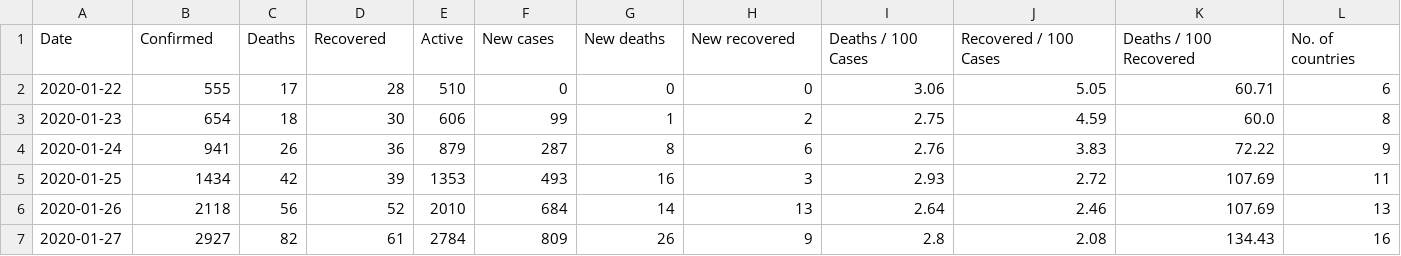
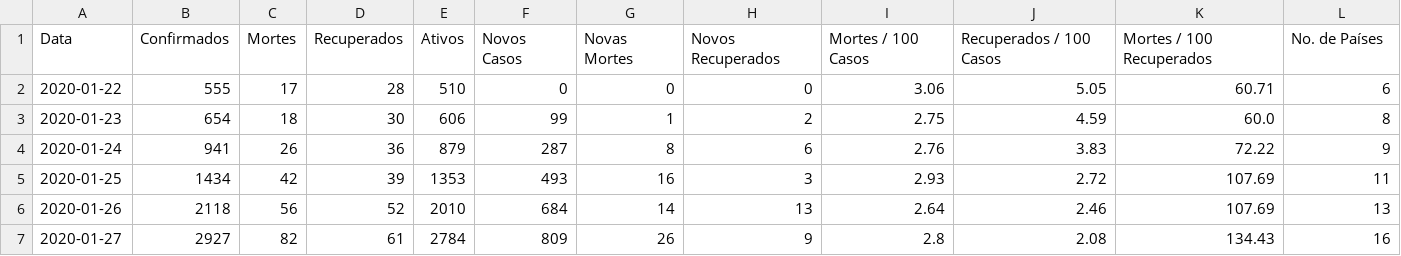
Before and after one commit to GabrielAzO/ProjetoDeDados, a CSV file: imports/day_wise.csv, drawn as a sheet; only a part is shown; removed rows and columns are numbered as before the commit, all else as after; the diff names each change by its address in the sheet, - before the commit and + after, or states it on an @@ line.

```diff
--- a/imports/day_wise.csv
+++ b/imports/day_wise.csv
-row 1: Date | Confirmed | Deaths | Recovered | Active | New cases | New deaths | New recovered | Deaths / 100 Cases | Recovered / 100 Cases | Deaths / 100 Recovered | No. of countries
+row 1: Data | Confirmados | Mortes | Recuperados | Ativos | Novos Casos | Novas Mortes | Novos Recuperados | Mortes / 100 Casos | Recuperados / 100 Casos | Mortes / 100 Recuperados | No. de Países
```
Also changed, not shown: 3 other files.
